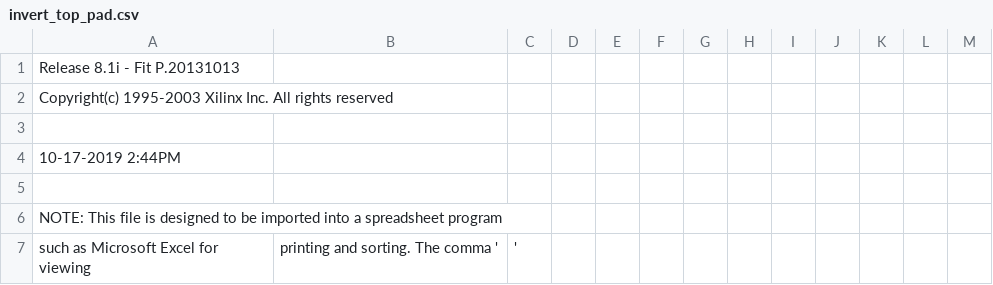
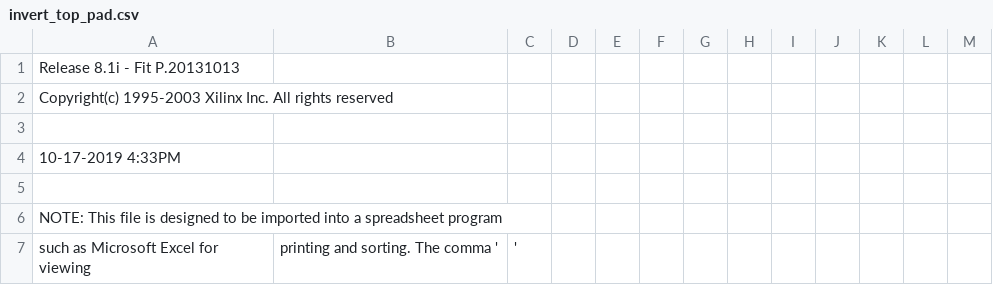
Before and after one commit to erikvanzijst/scramble, a CSV file: xilinx/invert_top_pad.csv, drawn as a sheet; only a part is shown.

Commit message:
CPLD: Added second 7-segment display.
Extended input data path to 6 bits, added clock divider PWM driver to
drive both 7-segment displays through a shared bus.

```diff
--- a/xilinx/invert_top_pad.csv
+++ b/xilinx/invert_top_pad.csv
@@ -3,3 +3,3 @@ Copyright(c) 1995-2003 Xilinx Inc. All rights reserved
 
-10-17-2019  2:44PM
+10-17-2019  4:33PM
 
```
Also changed, not shown: 43 other files.
